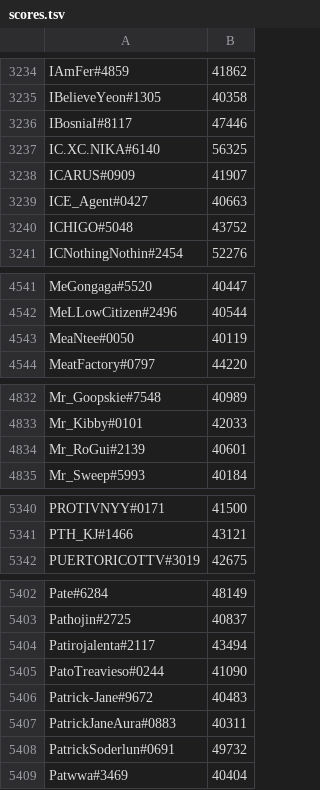
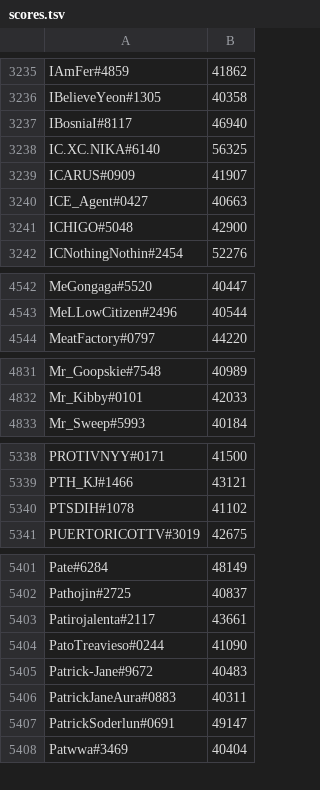
Before and after one commit to natanforestree/finals-radar, a TSV file: state/scores.tsv, drawn as a sheet; only a part is shown, gaps mark what is left out; the diff covers the shown part only.

```diff
--- a/state/scores.tsv
+++ b/state/scores.tsv
@@ -3235,3 +3236,3 @@ IAmFer#4859	41862
 IBelieveYeon#1305	40358
-IBosniaI#8117	47446
+IBosniaI#8117	46940
 IC.XC.NIKA#6140	56325
@@ -3239,3 +3240,3 @@ ICARUS#0909	41907
 ICE_Agent#0427	40663
-ICHIGO#5048	43752
+ICHIGO#5048	42900
 ICNothingNothin#2454	52276
@@ -4542,3 +4543,2 @@ MeGongaga#5520	40447
 MeLLowCitizen#2496	40544
-MeaNtee#0050	40119
 MeatFactory#0797	44220
@@ -4833,3 +4832,2 @@ Mr_Goopskie#7548	40989
 Mr_Kibby#0101	42033
-Mr_RoGui#2139	40601
 Mr_Sweep#5993	40184
@@ -5341,2 +5339,3 @@ PROTIVNYY#0171	41500
 PTH_KJ#1466	43121
+PTSDIH#1078	41102
 PUERTORICOTTV#3019	42675
@@ -5403,3 +5402,3 @@ Pate#6284	48149
 Pathojin#2725	40837
-Patirojalenta#2117	43494
+Patirojalenta#2117	43661
 PatoTreavieso#0244	41090
@@ -5407,3 +5406,3 @@ Patrick-Jane#9672	40483
 PatrickJaneAura#0883	40311
-PatrickSoderlun#0691	49732
+PatrickSoderlun#0691	49147
 Patwwa#3469	40404
```
Also changed, not shown: 5 added rows, 4 removed rows and 121 edited cells elsewhere in this file, state/activity.tsv, 4 other files.
